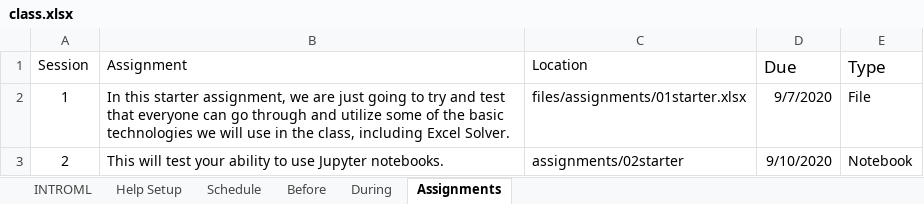
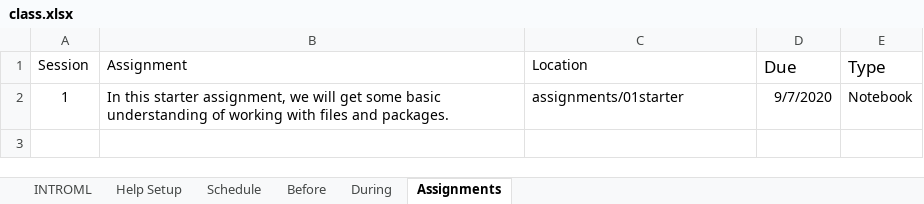
Before and after one commit to rpi-techfundamentals/introml_website_fall_2020, an Excel workbook: config/class.xlsx, sheet Assignments, drawn as a sheet; values as stored, in another font and other column widths than the file's, no borders; the diff names each change by its address in the sheet, - before the commit and + after, or states it on an @@ line.

```diff
--- a/config/class.xlsx (sheet Assignments)
+++ b/config/class.xlsx (sheet Assignments)
-B2 (Assignment): …assignment, we are just going to try and test that everyone can go through and utilize some of the basic technologies we will use in the class, including Excel Solver.
+B2 (Assignment): …assignment, we will get some basic understanding of working with files and packages.
-C2 (Location): files/assignments/01starter.xlsx
+C2 (Location): assignments/01starter
-E2 (Type): File
+E2 (Type): Notebook
-row 3: 2 | This will test your ability to use Jupyter notebooks. | assignments/02starter | 9/10/2020 | Notebook
```
Also changed, not shown: 18 other files.
